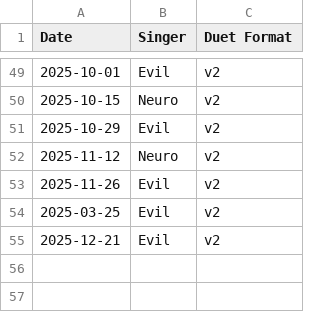
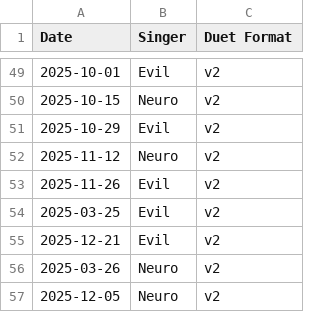
Before and after one commit to Zhe-Vlach-Varon/Neuro-Sings, a CSV file: data/dates.csv, drawn as a sheet; only a part is shown, gaps mark what is left out.

```diff
--- a/data/dates.csv
+++ b/data/dates.csv
@@ -55 +55,3 @@ Date,Singer,Duet Format
 2025-12-21,Evil,v2
+2025-03-26,Neuro,v2
+2025-12-05,Neuro,v2
```
Also changed, not shown: data/songs.csv, 3 other files.
